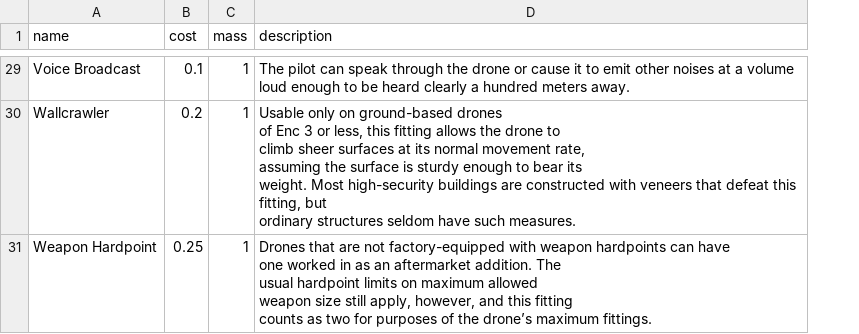
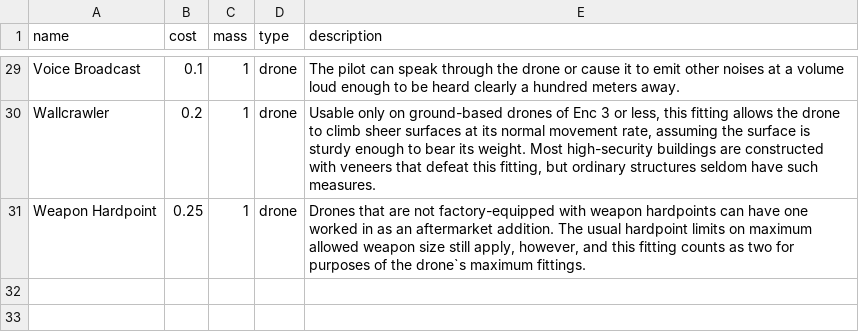
Before and after one commit to wintersleepAI/foundry-swnr, a CSV file: src/packs/csv/cwn-drone-fittings.csv, drawn as a sheet; only a part is shown, gaps mark what is left out; addresses are those after the commit; the diff covers the shown part only; the diff names each change by its address in the sheet, - before the commit and + after, or states it on an @@ line.

Commit message:
adding drone sub type

```diff
--- a/src/packs/csv/cwn-drone-fittings.csv
+++ b/src/packs/csv/cwn-drone-fittings.csv
+column D (type), rows 29-31: all drone
-E30 (description): …such measures.
+E30 (description): …such measures.
-E31 (description): …of the drone’s maximum fittings.
+E31 (description): …of the drone`s maximum fittings.
```
Also changed, not shown: 19 edited cells elsewhere in this file, 30 other files.
